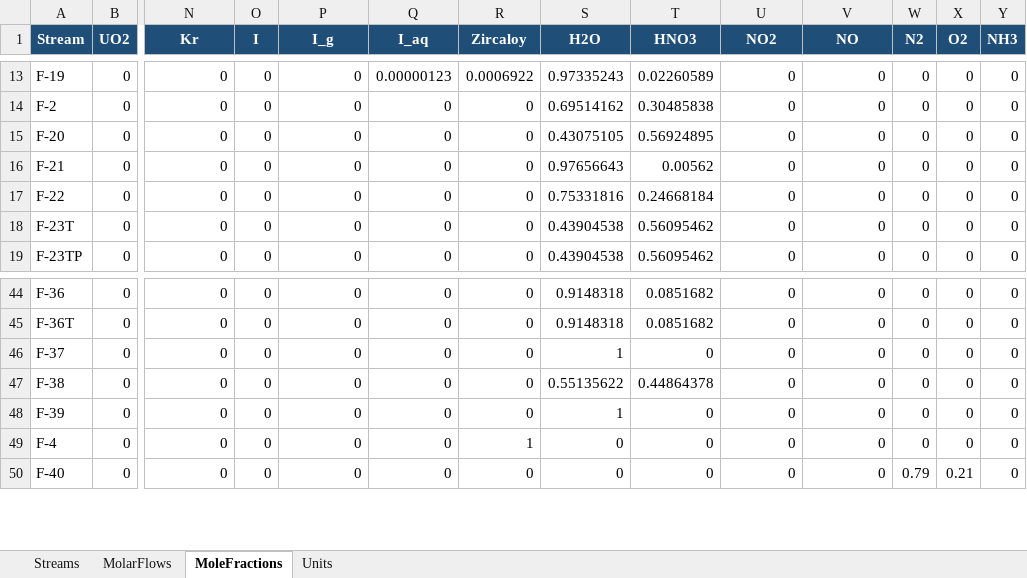
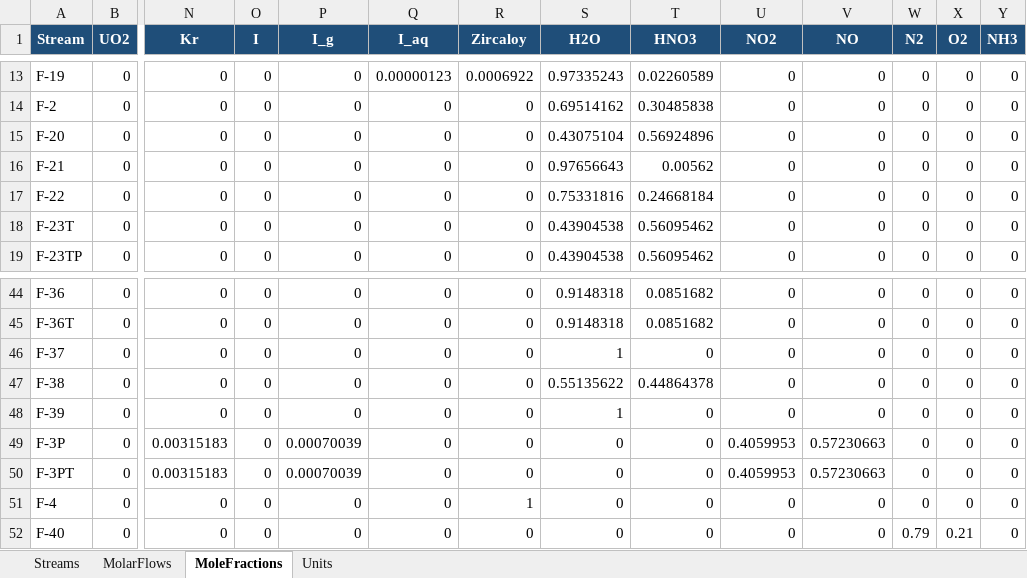
Before and after one commit to cweston112/Flowsheeting-FYD-project, an Excel workbook: process_sim/results/stream_results.xlsx, sheet MoleFractions, drawn as a sheet; only a part is shown, gaps mark what is left out; values as stored, in another font and other column widths than the file's, no borders; rows hold the shown columns only; the diff names each change by its address in the sheet, - before the commit and + after, or states it on an @@ line.

```diff
--- a/process_sim/results/stream_results.xlsx (sheet MoleFractions)
+++ b/process_sim/results/stream_results.xlsx (sheet MoleFractions)
-S15 (H2O): 0.43075105
+S15 (H2O): 0.43075104
-T15 (HNO3): 0.56924895
+T15 (HNO3): 0.56924896
+row 49: F-3P | 0 | 0.00315183 | 0 | 0.00070039 | 0 | 0 | 0 | 0 | 0.4059953 | 0.57230663 | 0 | 0 | 0
+row 50: F-3PT | 0 | 0.00315183 | 0 | 0.00070039 | 0 | 0 | 0 | 0 | 0.4059953 | 0.57230663 | 0 | 0 | 0
```
Also changed, not shown: sheet MolarFlows, sheet Streams, sheet Units, 2 other files.
